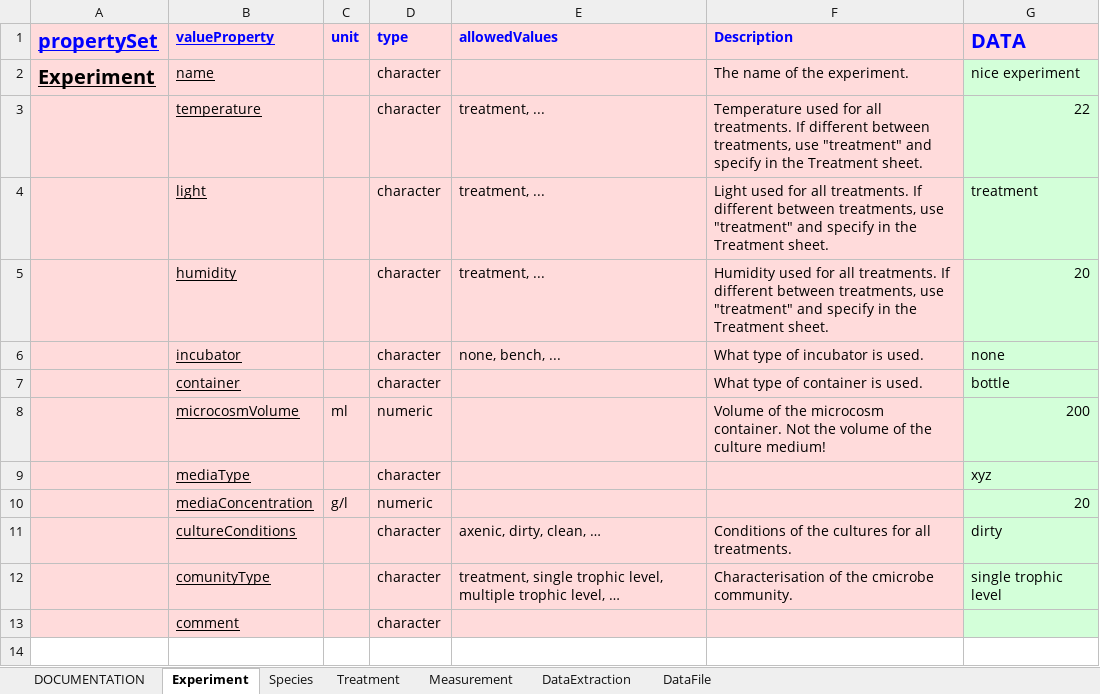
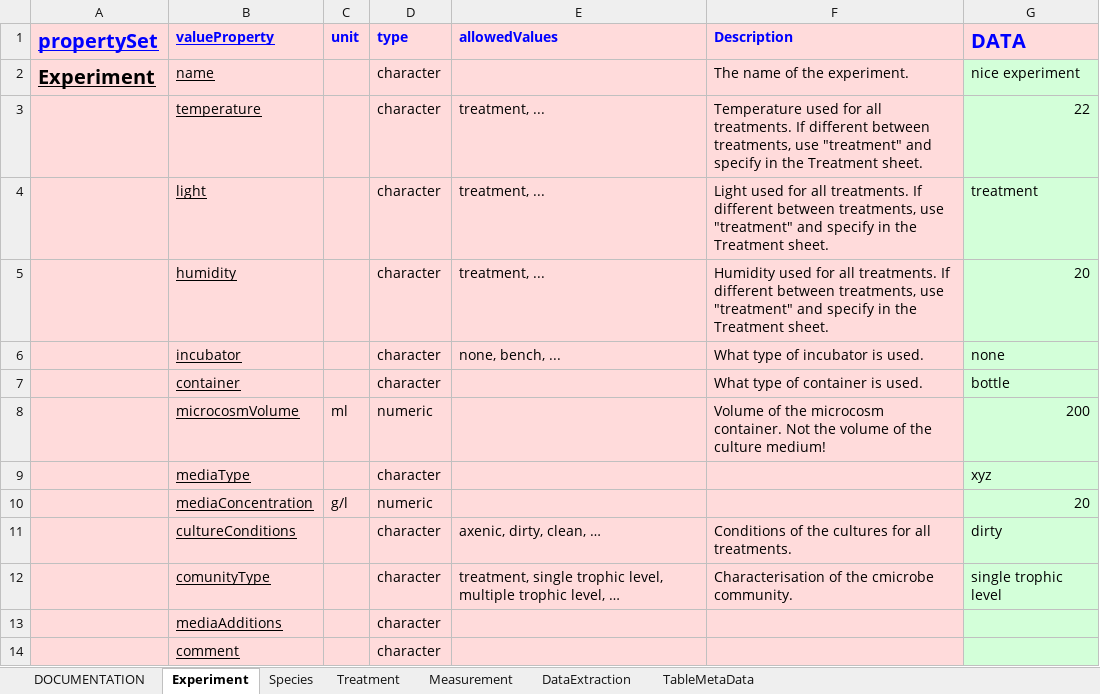
Before and after one commit to UZH-PEG/dmdScheme, an Excel workbook: inst/googlesheet/emeScheme.xlsx, sheet Experiment, drawn as a sheet; values as stored, in another font and other column widths than the file's, no borders; charts and pictures not drawn; the diff names each change by its address in the sheet, - before the commit and + after, or states it on an @@ line.

Commit message:
metaData for multiple data files
* Changes based on changed structure of emeScheme.
* remove of not needed function extract_emeScheme_for_datafile
* adaptation of tests

```diff
--- a/inst/googlesheet/emeScheme.xlsx (sheet Experiment)
+++ b/inst/googlesheet/emeScheme.xlsx (sheet Experiment)
-sheet tab: DataFile
+sheet tab: TableMetaData
+row 13:  | mediaAdditions |  | character
```
Also changed, not shown: sheet TableMetaData, sheet Treatment, sheet Measurement, sheet DOCUMENTATION, sheet Species, 38 other files.
